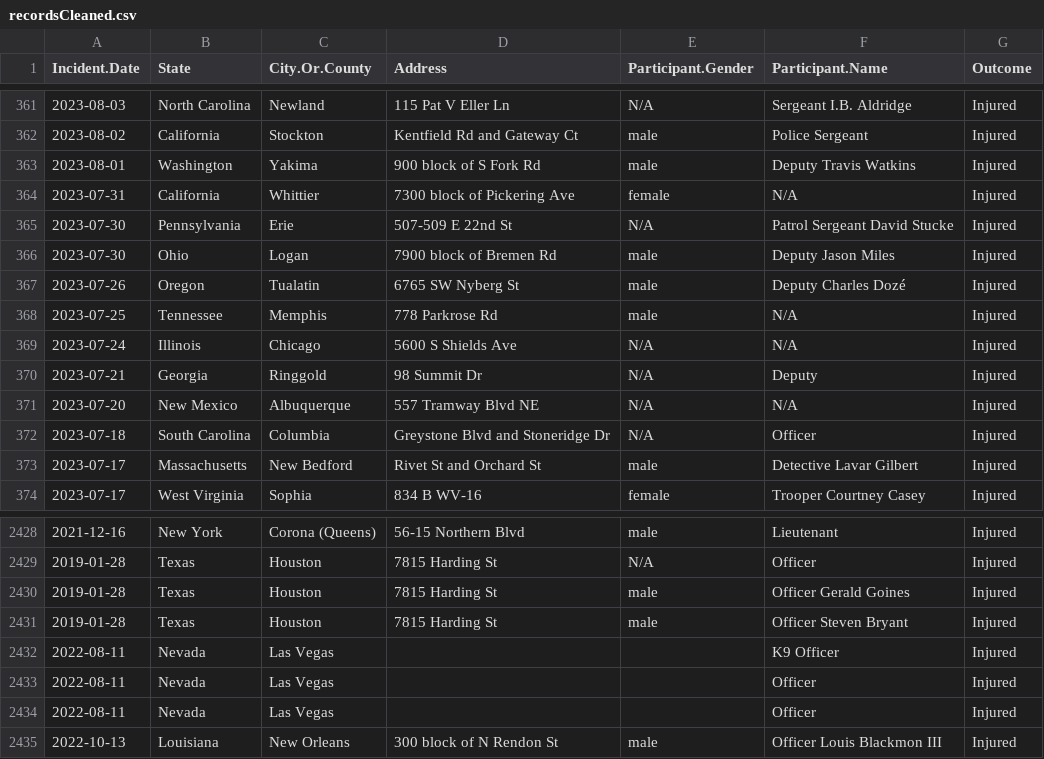
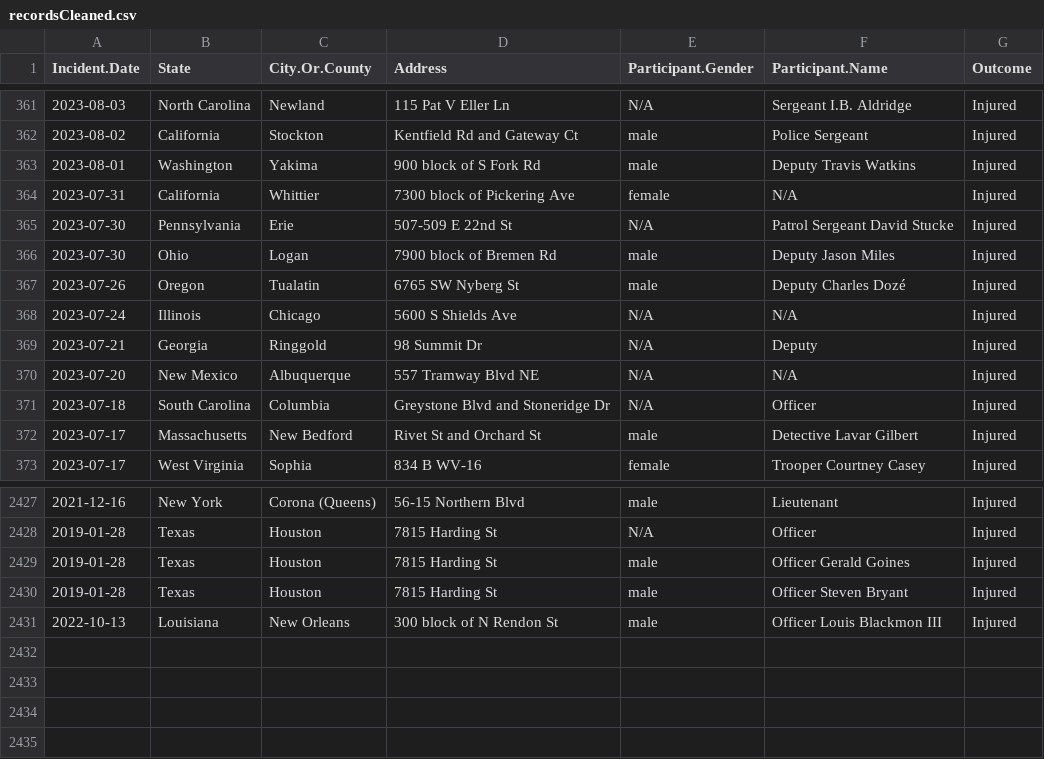
Before and after one commit to Cal-Fang/PoliceTransport, a CSV file: data/interm/recordsCleaned.csv, drawn as a sheet; only a part is shown, gaps mark what is left out; the diff names each change by its address in the sheet, - before the commit and + after, or states it on an @@ line.

```diff
--- a/data/interm/recordsCleaned.csv
+++ b/data/interm/recordsCleaned.csv
-row 368: 2023-07-25 | Tennessee | Memphis | 778 Parkrose Rd | male | N/A | Injured
-row 2432: 2022-08-11 | Nevada | Las Vegas |  |  | K9 Officer | Injured
-row 2433: 2022-08-11 | Nevada | Las Vegas |  |  | Officer | Injured
-row 2434: 2022-08-11 | Nevada | Las Vegas |  |  | Officer | Injured
```
Also changed, not shown: data/interm/recordsFiltered.csv, 2 other files.
